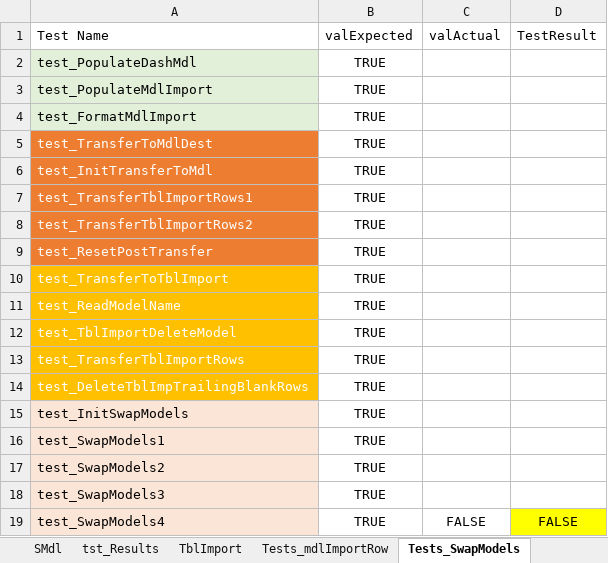
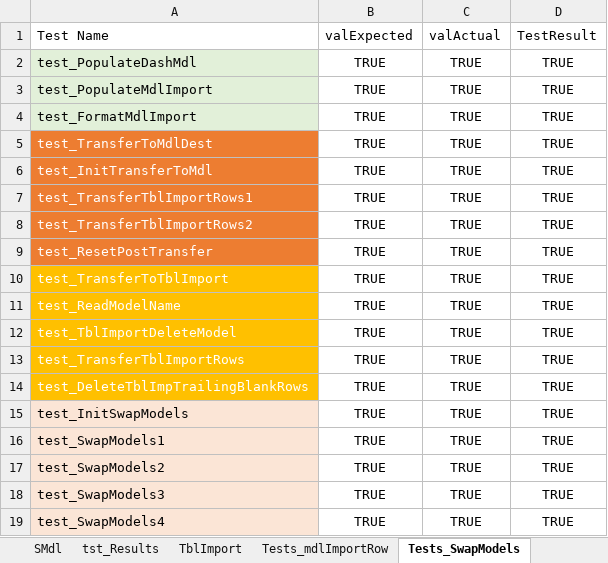
Before and after one commit to jlandgre/ExcelSteps, an Excel workbook: ExcelSteps_Validation.xlsm, sheet Tests_SwapModels, drawn as a sheet; values as stored, in another font and other column widths than the file's, no borders; the diff names each change by its address in the sheet, - before the commit and + after, or states it on an @@ line.

```diff
--- a/ExcelSteps_Validation.xlsm (sheet Tests_SwapModels)
+++ b/ExcelSteps_Validation.xlsm (sheet Tests_SwapModels)
-C2:C18: (empty)
+C2:C18: TRUE
-D2:D18: (empty)
+D2:D18: TRUE
-C19: FALSE
+C19: TRUE
-D19: FALSE
+D19: TRUE
-D19 fill: #FFFF00
+D19 fill: none
```
Also changed, not shown: sheet tst_Results, sheet SMdl, sheet ExcelSteps, sheet TblImport, 3 other files.
